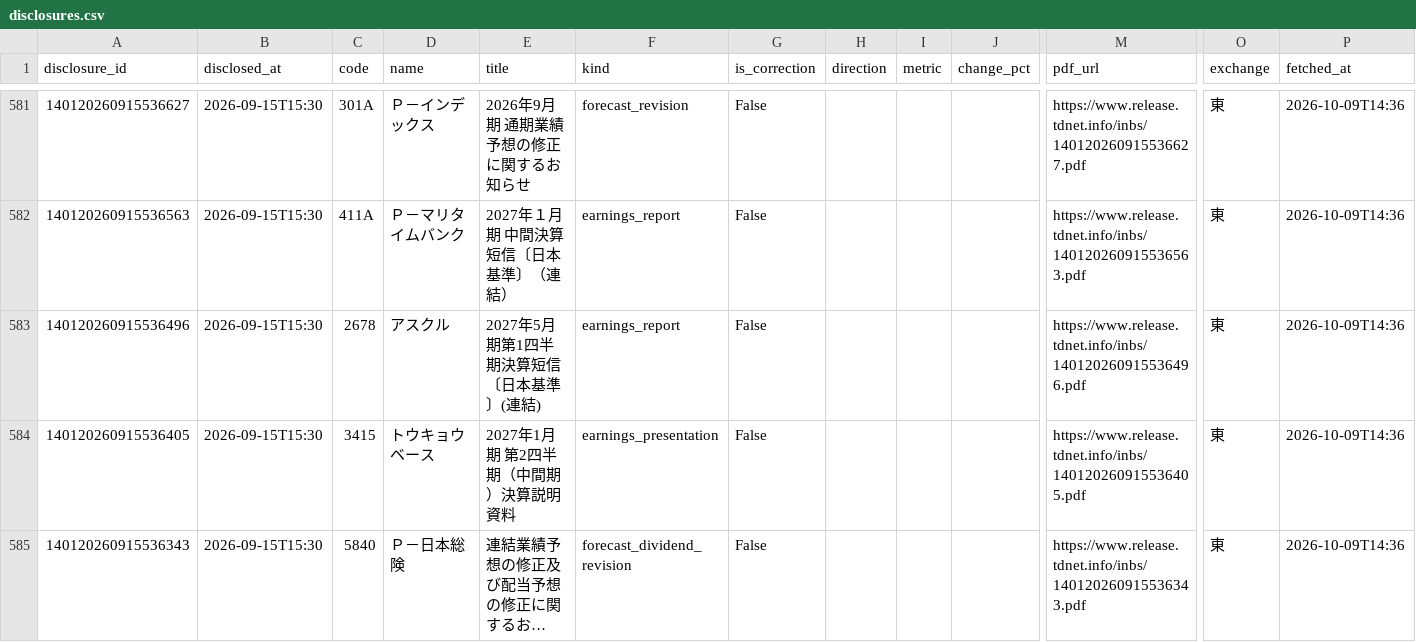
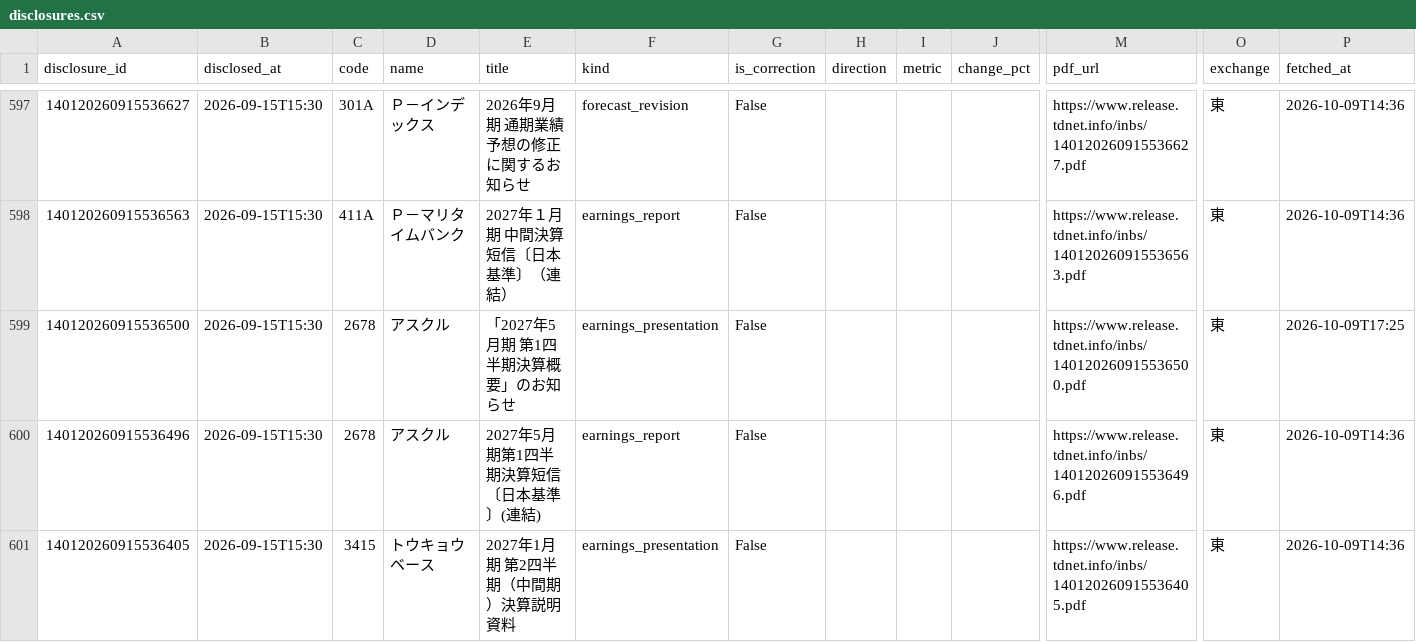
Before and after one commit to vix96343-source/kessan-hantei, a CSV file: data/disclosures.csv, drawn as a sheet; only a part is shown, gaps mark what is left out; the shorter side is filled out with more unchanged rows; long unchanged cells end in …; rows hold the shown columns only; the diff covers the shown part only; the diff names each change by its address in the sheet, - before the commit and + after, or states it on an @@ line.

```diff
--- a/data/disclosures.csv
+++ b/data/disclosures.csv
+row 599: 140120260915536500 | 2026-09-15T15:30 | 2678 | アスクル | 「2027年5月期 第1四半期決算概要」のお知らせ | earnings_presentation | False |  |  |  | https://www.release.tdnet.info/inbs/140120260915536500.pdf | 東 | 2026-10-09T17:25
```
Also changed, not shown: 16 added rows elsewhere in this file, 8 other files.
